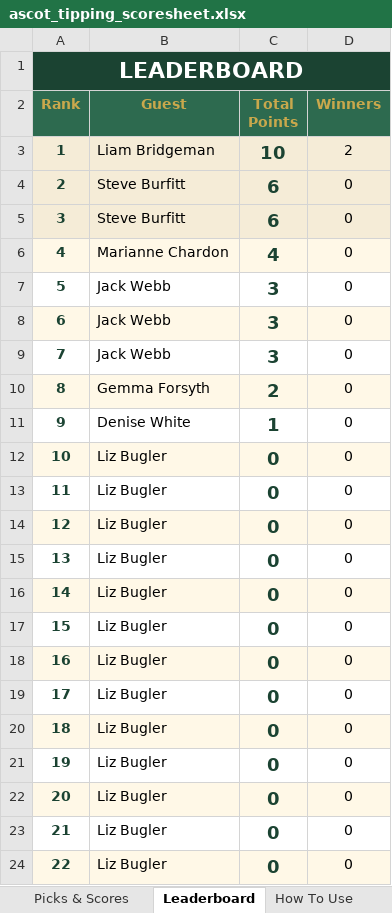
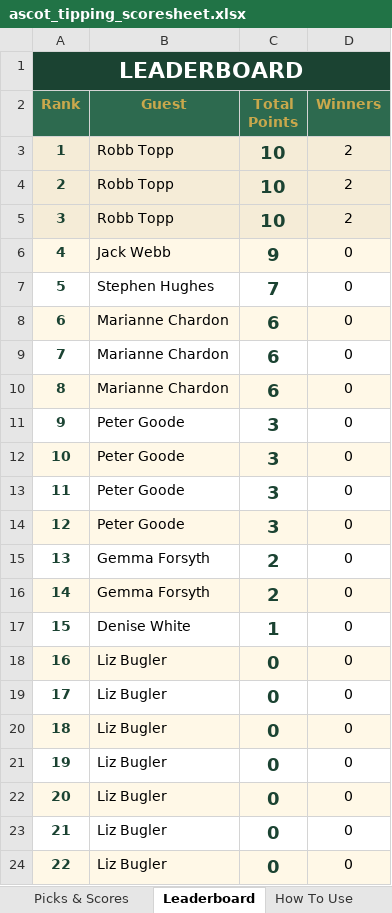
Before and after one commit to amyekore/ascot-tipping, an Excel workbook: ascot_tipping_scoresheet.xlsx, sheet Leaderboard, drawn as a sheet; only a part is shown; values as stored, in another font and other column widths than the file's, no borders; the diff names each change by its address in the sheet, - before the commit and + after, or states it on an @@ line.

Commit message:
Add files via upload

```diff
--- a/ascot_tipping_scoresheet.xlsx (sheet Leaderboard)
+++ b/ascot_tipping_scoresheet.xlsx (sheet Leaderboard)
-B3 (Guest): Liam Bridgeman
+B3 (Guest): Robb Topp
-B4:B5 (Guest): Steve Burfitt
+B4:B5 (Guest): Robb Topp
-C4:C5 (Total Points): 6
+C4:C5 (Total Points): 10
-D4:D5 (Winners): 0
+D4:D5 (Winners): 2
-B6 (Guest): Marianne Chardon
+B6 (Guest): Jack Webb
-C6 (Total Points): 4
+C6 (Total Points): 9
-B7 (Guest): Jack Webb
+B7 (Guest): Stephen Hughes
-C7 (Total Points): 3
+C7 (Total Points): 7
-B8:B9 (Guest): Jack Webb
+B8:B9 (Guest): Marianne Chardon
-C8:C9 (Total Points): 3
+C8:C9 (Total Points): 6
-B10 (Guest): Gemma Forsyth
+B10 (Guest): Marianne Chardon
-C10 (Total Points): 2
+C10 (Total Points): 6
-B11 (Guest): Denise White
+B11 (Guest): Peter Goode
-C11 (Total Points): 1
+C11 (Total Points): 3
-B12:B14 (Guest): Liz Bugler
+B12:B14 (Guest): Peter Goode
-C12:C14 (Total Points): 0
+C12:C14 (Total Points): 3
-B15:B16 (Guest): Liz Bugler
+B15:B16 (Guest): Gemma Forsyth
-C15:C16 (Total Points): 0
+C15:C16 (Total Points): 2
-B17 (Guest): Liz Bugler
+B17 (Guest): Denise White
-C17 (Total Points): 0
+C17 (Total Points): 1
```
Also changed, not shown: sheet Picks & Scores, sheet Race Results.
